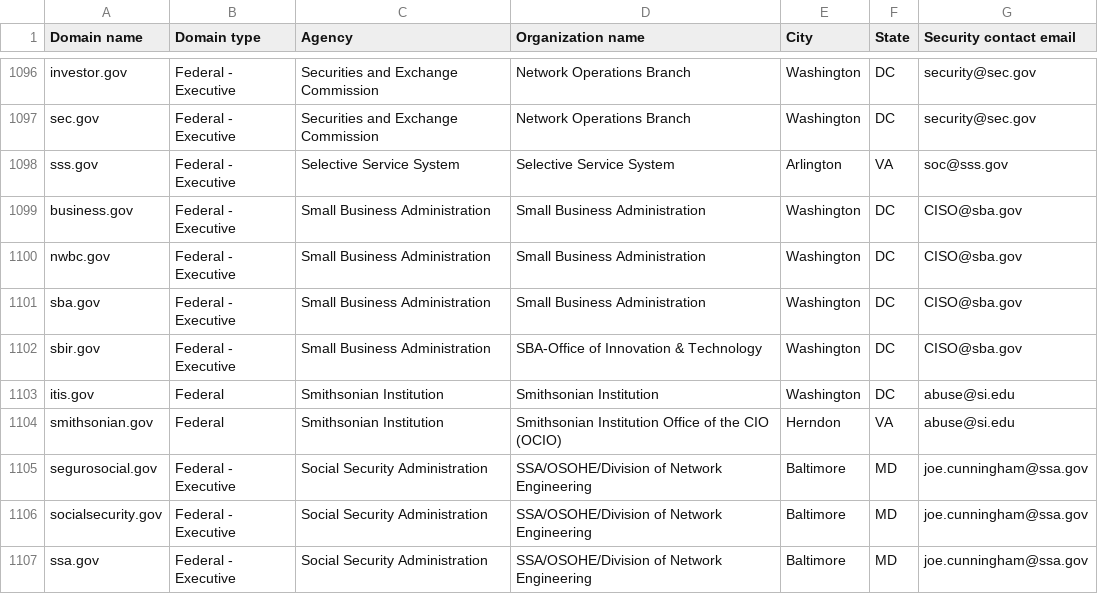
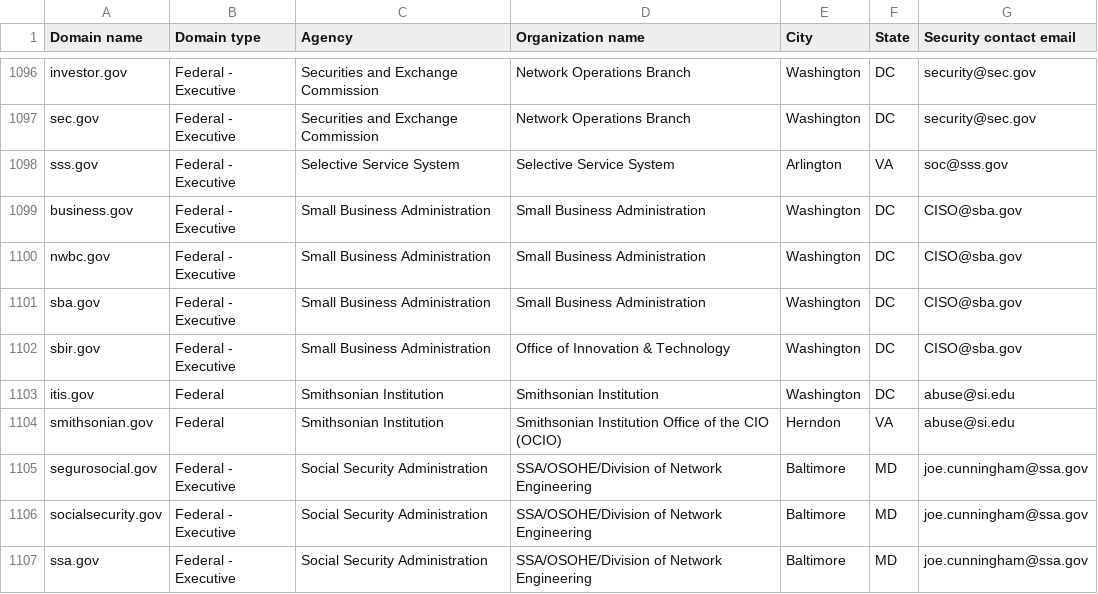
Before and after one commit to zandercymatics/dotgov-data, a CSV file: current-federal.csv, drawn as a sheet; only a part is shown, gaps mark what is left out.

Commit message:
Flat: latest data (2026-01-09T06:14:54.756Z) {   "date": "2026-01-09T06:14:54.756Z",   "files": [     {       "name": "current-federal.csv",       "deltaBytes": -4,       "source": "https://manage.get.gov/api/v1/get-report/current-federal"     },     {       "name": "current-full.csv",       "deltaBytes": 1309,       "source": "https://manage.get.gov/api/v1/get-report/current-full"     }   ] }

```diff
--- a/current-federal.csv
+++ b/current-federal.csv
@@ -1101,3 +1101,3 @@ nwbc.gov,Federal - Executive,Small Business Administration,Small Business Admini
 sba.gov,Federal - Executive,Small Business Administration,Small Business Administration,Washington,DC,CISO@sba.gov
-sbir.gov,Federal - Executive,Small Business Administration,SBA-Office of Innovation & Technology,Washington,DC,CISO@sba.gov
+sbir.gov,Federal - Executive,Small Business Administration,Office of Innovation & Technology,Washington,DC,CISO@sba.gov
 itis.gov,Federal,Smithsonian Institution,Smithsonian Institution,Washington,DC,abuse@si.edu
```
Also changed, not shown: 1 other file.
